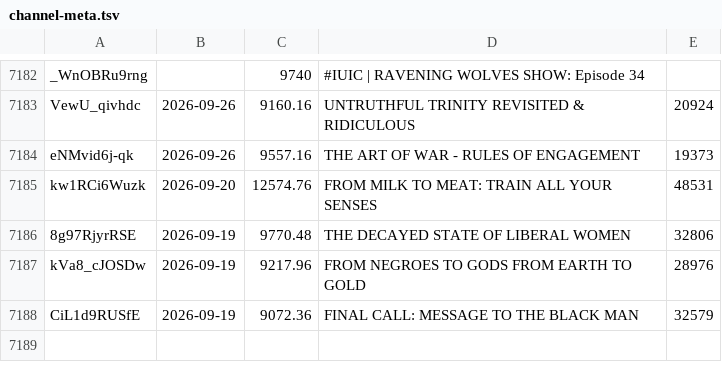
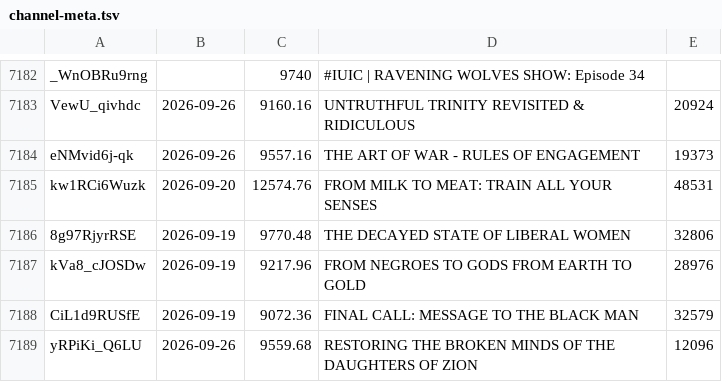
Before and after one commit to DevSecObie/cyberjudah, a TSV file: blog/channel-meta.tsv, drawn as a sheet; only a part is shown, gaps mark what is left out; the diff names each change by its address in the sheet, - before the commit and + after, or states it on an @@ line.

```diff
--- a/blog/channel-meta.tsv
+++ b/blog/channel-meta.tsv
+row 7189: yRPiKi_Q6LU | 2026-09-26 | 9559.68 | RESTORING THE BROKEN MINDS OF THE DAUGHTERS OF ZION | 12096
```
Also changed, not shown: 1 other file.
